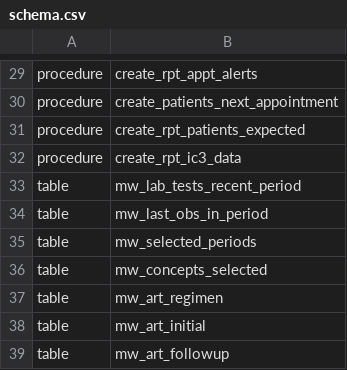
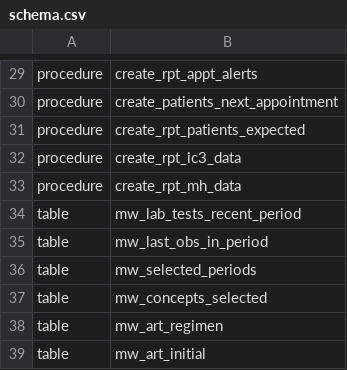
Before and after one commit to deadex-ng/apzu-etl, a CSV file: jobs/pentaho/malawi/schema/schema.csv, drawn as a sheet; only a part is shown, gaps mark what is left out; the shorter side is filled out with more unchanged rows.

Commit message:
Ensuring create_rpt_mh_data exists

```diff
--- a/jobs/pentaho/malawi/schema/schema.csv
+++ b/jobs/pentaho/malawi/schema/schema.csv
@@ -32,2 +32,3 @@ procedure,create_rpt_patients_expected
 procedure,create_rpt_ic3_data
+procedure,create_rpt_mh_data
 table,mw_lab_tests_recent_period
```
